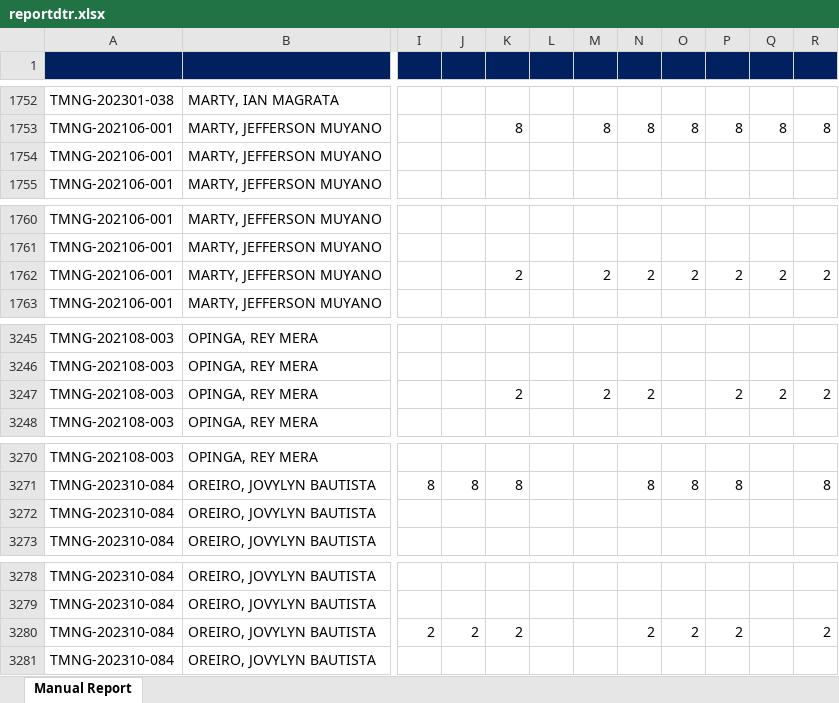
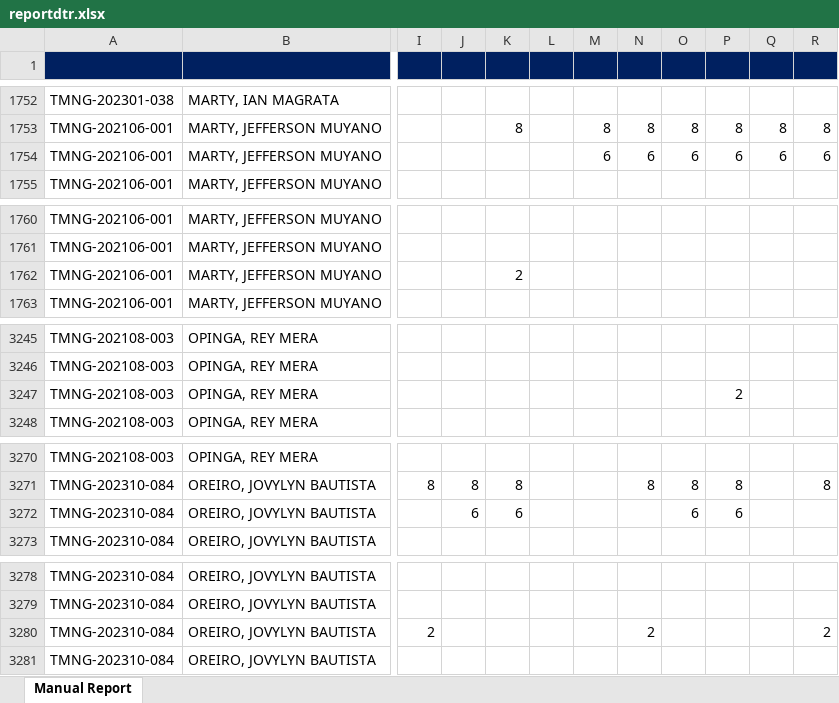
Before and after one commit to Crescian/AttendanceSystem, an Excel workbook: public/python/reportdtr.xlsx, sheet Manual Report, drawn as a sheet; only a part is shown, gaps mark what is left out; values as stored, in another font and other column widths than the file's, no borders; the diff covers the shown part only; the diff names each change by its address in the sheet, - before the commit and + after, or states it on an @@ line.

```diff
--- a/public/python/reportdtr.xlsx (sheet Manual Report)
+++ b/public/python/reportdtr.xlsx (sheet Manual Report)
-M1754: (empty)
+M1754: 6
-N1754: (empty)
+N1754: 6
-O1754: (empty)
+O1754: 6
-P1754: (empty)
+P1754: 6
-Q1754: (empty)
+Q1754: 6
-R1754: (empty)
+R1754: 6
-M1762: 2
+M1762: (empty)
-N1762: 2
+N1762: (empty)
-O1762: 2
+O1762: (empty)
-P1762: 2
+P1762: (empty)
-Q1762: 2
+Q1762: (empty)
-R1762: 2
+R1762: (empty)
-K3247: 2
+K3247: (empty)
-M3247: 2
+M3247: (empty)
-N3247: 2
+N3247: (empty)
-Q3247: 2
+Q3247: (empty)
-R3247: 2
+R3247: (empty)
-J3272: (empty)
+J3272: 6
-K3272: (empty)
+K3272: 6
-O3272: (empty)
+O3272: 6
-P3272: (empty)
+P3272: 6
-J3280: 2
+J3280: (empty)
-K3280: 2
+K3280: (empty)
-O3280: 2
+O3280: (empty)
-P3280: 2
+P3280: (empty)
```
Also changed, not shown: 50 edited cells elsewhere in this sheet, public/python/payroll file.xlsx, 24 other files.
